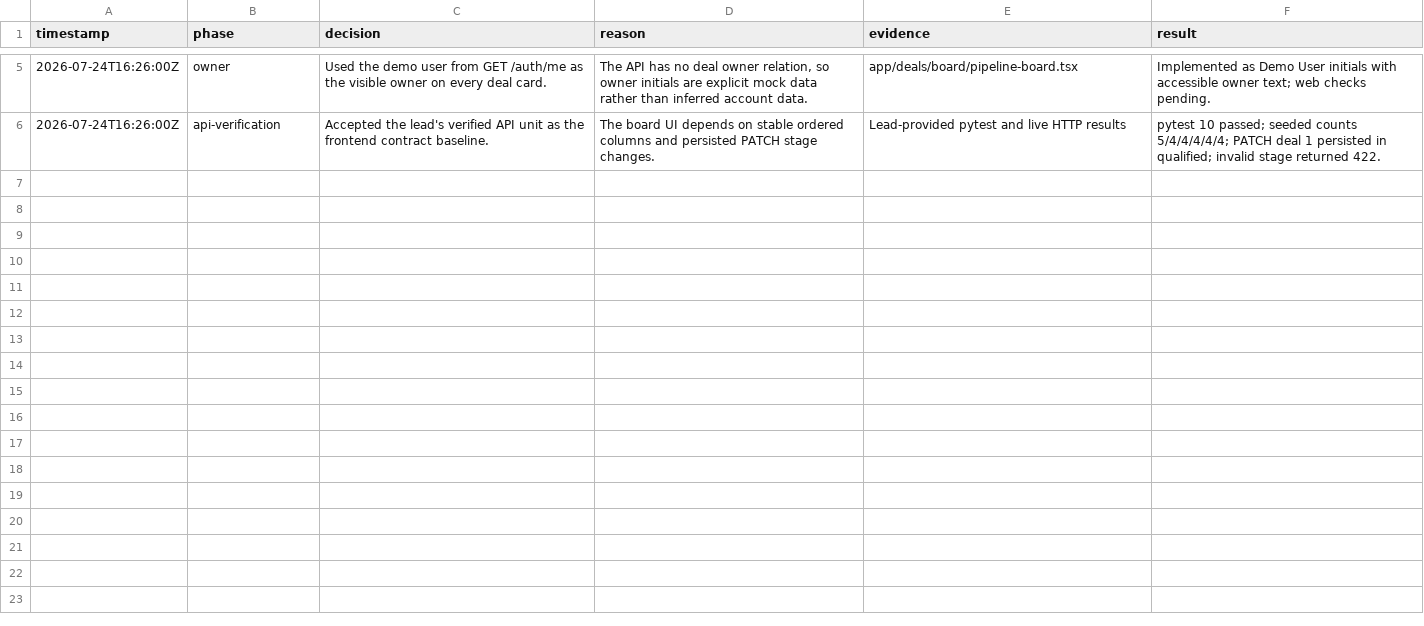
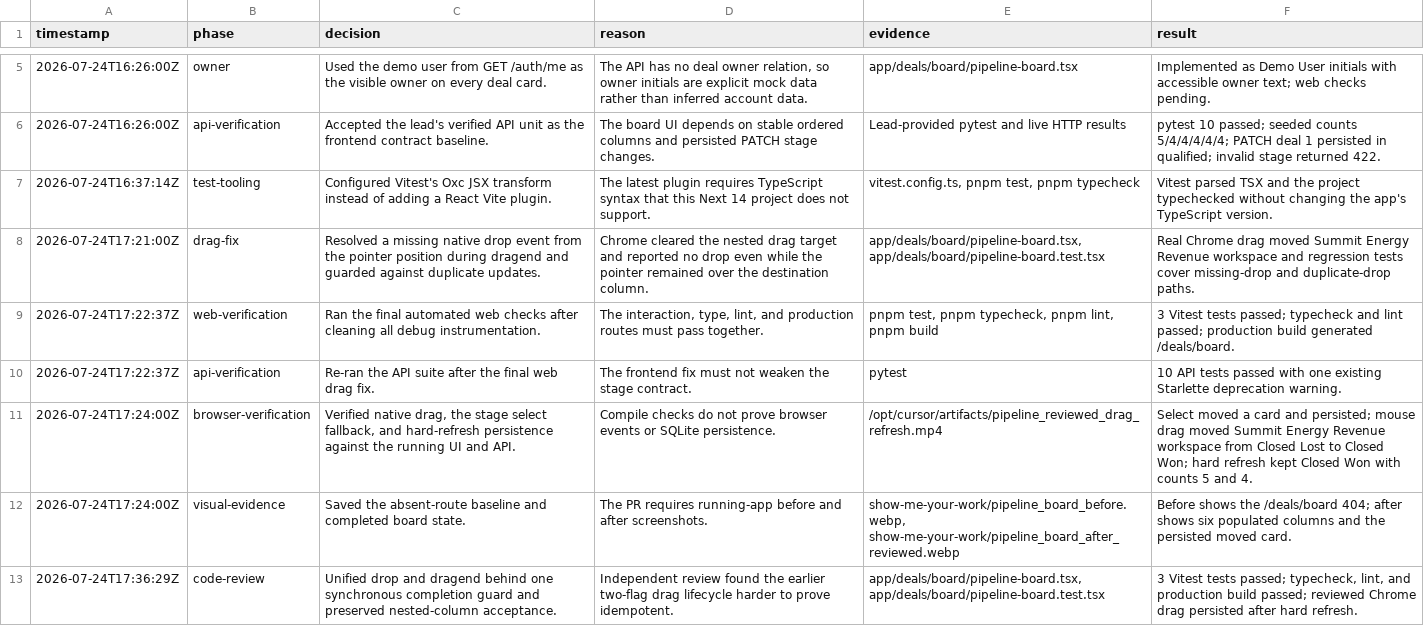
Before and after one commit to DawsonLind/sable-web, a TSV file: show-me-your-work/decisions.tsv, drawn as a sheet; only a part is shown, gaps mark what is left out; the diff names each change by its address in the sheet, - before the commit and + after, or states it on an @@ line.

```diff
--- a/show-me-your-work/decisions.tsv
+++ b/show-me-your-work/decisions.tsv
+row 7: 2026-07-24T16:37:14Z | test-tooling | Configured Vitest's Oxc JSX transform instead of adding a React Vite plugin. | The latest plugin requires TypeScript syntax that this Next 14 project does not support. | vitest.config.ts, pnpm test, pnpm typecheck | Vitest parsed TSX and the project typechecked without changing the app's TypeScript version.
+row 8: 2026-07-24T17:21:00Z | drag-fix | Resolved a missing native drop event from the pointer position during dragend and guarded against duplicate updates. | Chrome cleared the nested drag target and reported no drop even while the pointer remained over the destination column. | app/deals/board/pipeline-board.tsx, app/deals/board/pipeline-board.test.tsx | Real Chrome drag moved Summit Energy Revenue workspace and regression tests cover missing-drop and duplicate-drop paths.
+row 9: 2026-07-24T17:22:37Z | web-verification | Ran the final automated web checks after cleaning all debug instrumentation. | The interaction, type, lint, and production routes must pass together. | pnpm test, pnpm typecheck, pnpm lint, pnpm build | 3 Vitest tests passed; typecheck and lint passed; production build generated /deals/board.
+row 10: 2026-07-24T17:22:37Z | api-verification | Re-ran the API suite after the final web drag fix. | The frontend fix must not weaken the stage contract. | pytest | 10 API tests passed with one existing Starlette deprecation warning.
+row 11: 2026-07-24T17:24:00Z | browser-verification | Verified native drag, the stage select fallback, and hard-refresh persistence against the running UI and API. | Compile checks do not prove browser events or SQLite persistence. | /opt/cursor/artifacts/pipeline_reviewed_drag_refresh.mp4 | Select moved a card and persisted; mouse drag moved Summit Energy Revenue workspace from Closed Lost to Closed Won; hard refresh kept Closed Won with counts 5 and 4.
+row 12: 2026-07-24T17:24:00Z | visual-evidence | Saved the absent-route baseline and completed board state. | The PR requires running-app before and after screenshots. | show-me-your-work/pipeline_board_before.webp, show-me-your-work/pipeline_board_after_reviewed.webp | Before shows the /deals/board 404; after shows six populated columns and the persisted moved card.
+row 13: 2026-07-24T17:36:29Z | code-review | Unified drop and dragend behind one synchronous completion guard and preserved nested-column acceptance. | Independent review found the earlier two-flag drag lifecycle harder to prove idempotent. | app/deals/board/pipeline-board.tsx, app/deals/board/pipeline-board.test.tsx | 3 Vitest tests passed; typecheck, lint, and production build passed; reviewed Chrome drag persisted after hard refresh.
```
Also changed, not shown: 3 other files.
